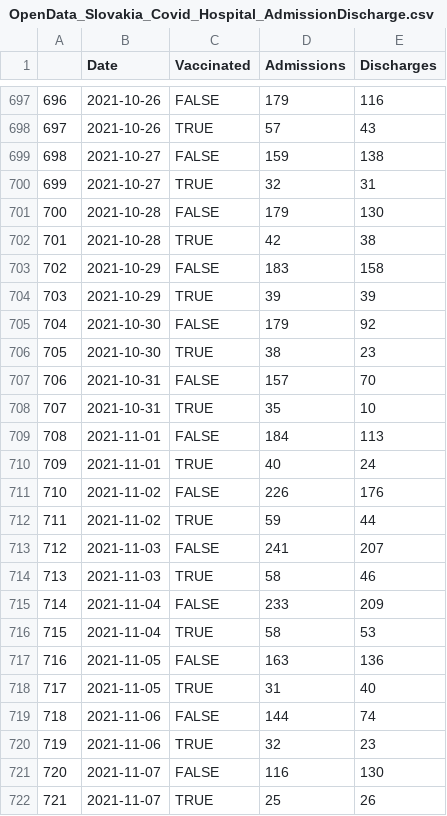
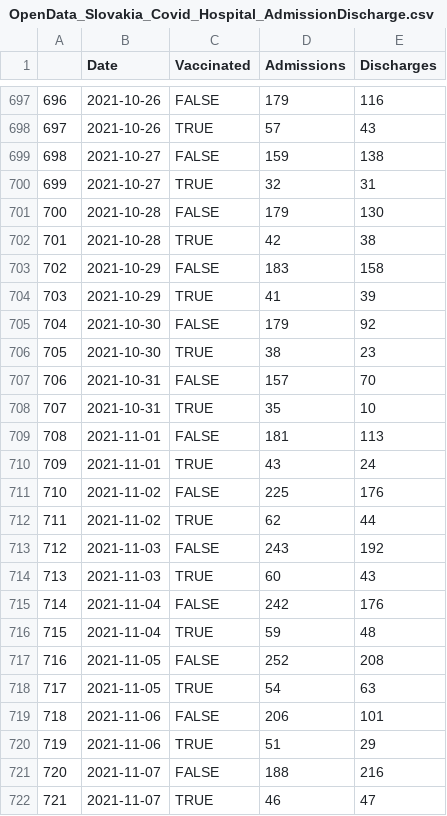
Before and after one commit to Institut-zdravotnych-analyz/covid19-data, a CSV file: Hospitals/OpenData_Slovakia_Covid_Hospital_AdmissionDischarge.csv, drawn as a sheet; only a part is shown, gaps mark what is left out.

```diff
--- a/Hospitals/OpenData_Slovakia_Covid_Hospital_AdmissionDischarge.csv
+++ b/Hospitals/OpenData_Slovakia_Covid_Hospital_AdmissionDischarge.csv
@@ -703,3 +703,3 @@
 "702";2021-10-29;FALSE;183;158
-"703";2021-10-29;TRUE;39;39
+"703";2021-10-29;TRUE;41;39
 "704";2021-10-30;FALSE;179;92
@@ -708,15 +708,15 @@
 "707";2021-10-31;TRUE;35;10
-"708";2021-11-01;FALSE;184;113
-"709";2021-11-01;TRUE;40;24
-"710";2021-11-02;FALSE;226;176
-"711";2021-11-02;TRUE;59;44
-"712";2021-11-03;FALSE;241;207
-"713";2021-11-03;TRUE;58;46
-"714";2021-11-04;FALSE;233;209
-"715";2021-11-04;TRUE;58;53
-"716";2021-11-05;FALSE;163;136
-"717";2021-11-05;TRUE;31;40
-"718";2021-11-06;FALSE;144;74
-"719";2021-11-06;TRUE;32;23
-"720";2021-11-07;FALSE;116;130
-"721";2021-11-07;TRUE;25;26
+"708";2021-11-01;FALSE;181;113
+"709";2021-11-01;TRUE;43;24
+"710";2021-11-02;FALSE;225;176
+"711";2021-11-02;TRUE;62;44
+"712";2021-11-03;FALSE;243;192
+"713";2021-11-03;TRUE;60;43
+"714";2021-11-04;FALSE;242;176
+"715";2021-11-04;TRUE;59;48
+"716";2021-11-05;FALSE;252;208
+"717";2021-11-05;TRUE;54;63
+"718";2021-11-06;FALSE;206;101
+"719";2021-11-06;TRUE;51;29
+"720";2021-11-07;FALSE;188;216
+"721";2021-11-07;TRUE;46;47
```
Also changed, not shown: Hospitals/OpenData_Slovakia_Covid_Hospital_AdmissionDischarge_Regions.csv, Hospitals/OpenData_Slovakia_Covid_Hospital_UPV_AdmissionDischarge.csv.
